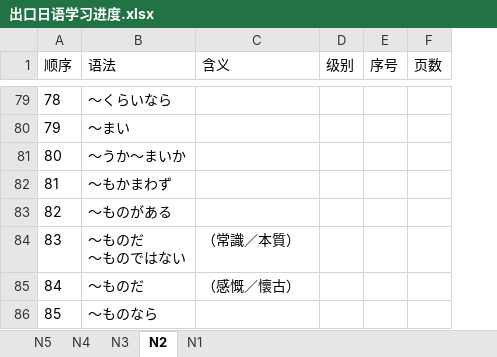
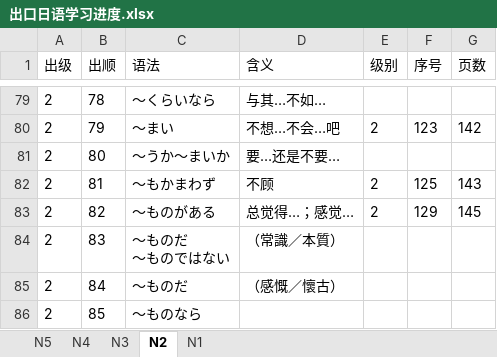
Before and after one commit to Sihan-A/Japanese, an Excel workbook: 出口日語/出口日语学习进度.xlsx, sheet N2, drawn as a sheet; only a part is shown, gaps mark what is left out; values as stored, in another font and other column widths than the file's, no borders; addresses are those after the commit; the diff covers the shown part only; the diff names each change by its address in the sheet, - before the commit and + after, or states it on an @@ line.

```diff
--- a/出口日語/出口日语学习进度.xlsx (sheet N2)
+++ b/出口日語/出口日语学习进度.xlsx (sheet N2)
+column A (出级), rows 79-86: all 2
-B1: 顺序
+B1: 出顺
-D79 (含义): (empty)
+D79 (含义): 与其…不如…
-D80 (含义): (empty)
+D80 (含义): 不想…不会…吧
-E80 (级别): (empty)
+E80 (级别): 2
-F80 (序号): (empty)
+F80 (序号): 123
-G80 (页数): (empty)
+G80 (页数): 142
-D81 (含义): (empty)
+D81 (含义): 要…还是不要…
-D82 (含义): (empty)
+D82 (含义): 不顾
-E82:E83 (级别): (empty)
+E82:E83 (级别): 2
-F82 (序号): (empty)
+F82 (序号): 125
-G82 (页数): (empty)
+G82 (页数): 143
-D83 (含义): (empty)
+D83 (含义): 总觉得…；感觉…
-F83 (序号): (empty)
+F83 (序号): 129
-G83 (页数): (empty)
+G83 (页数): 145
```
Also changed, not shown: 80 edited cells elsewhere in this sheet.
